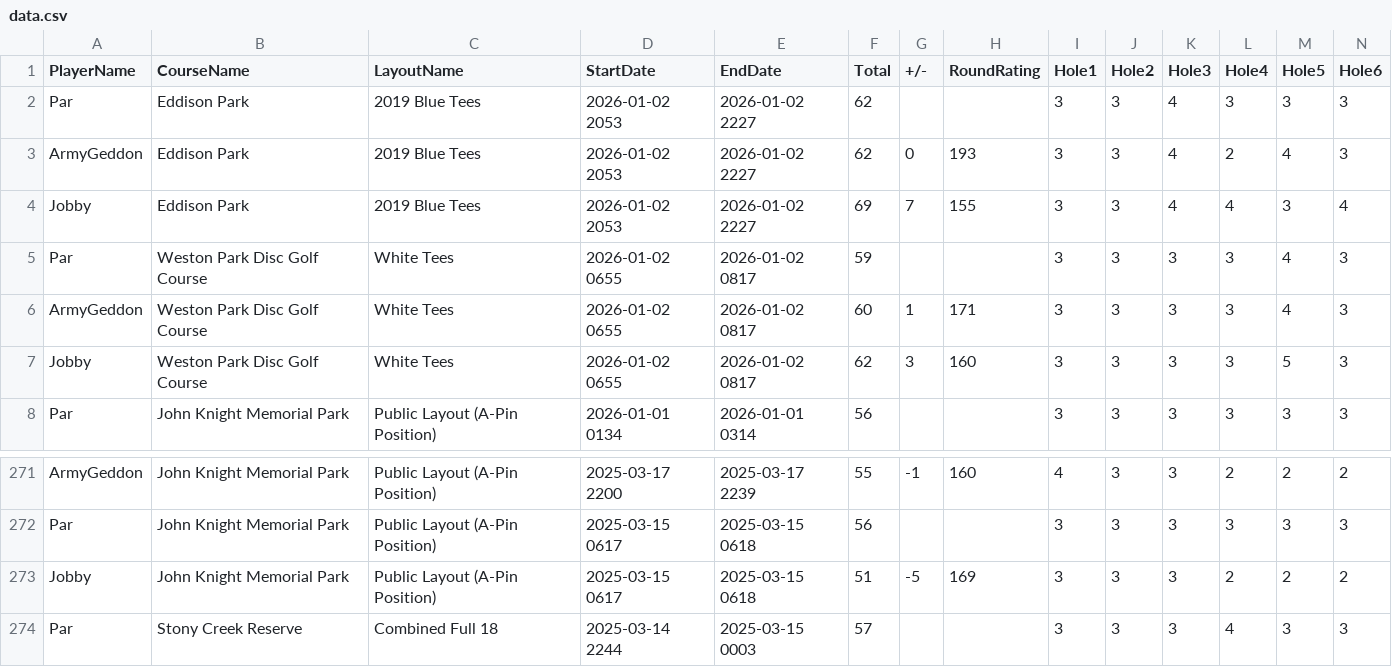
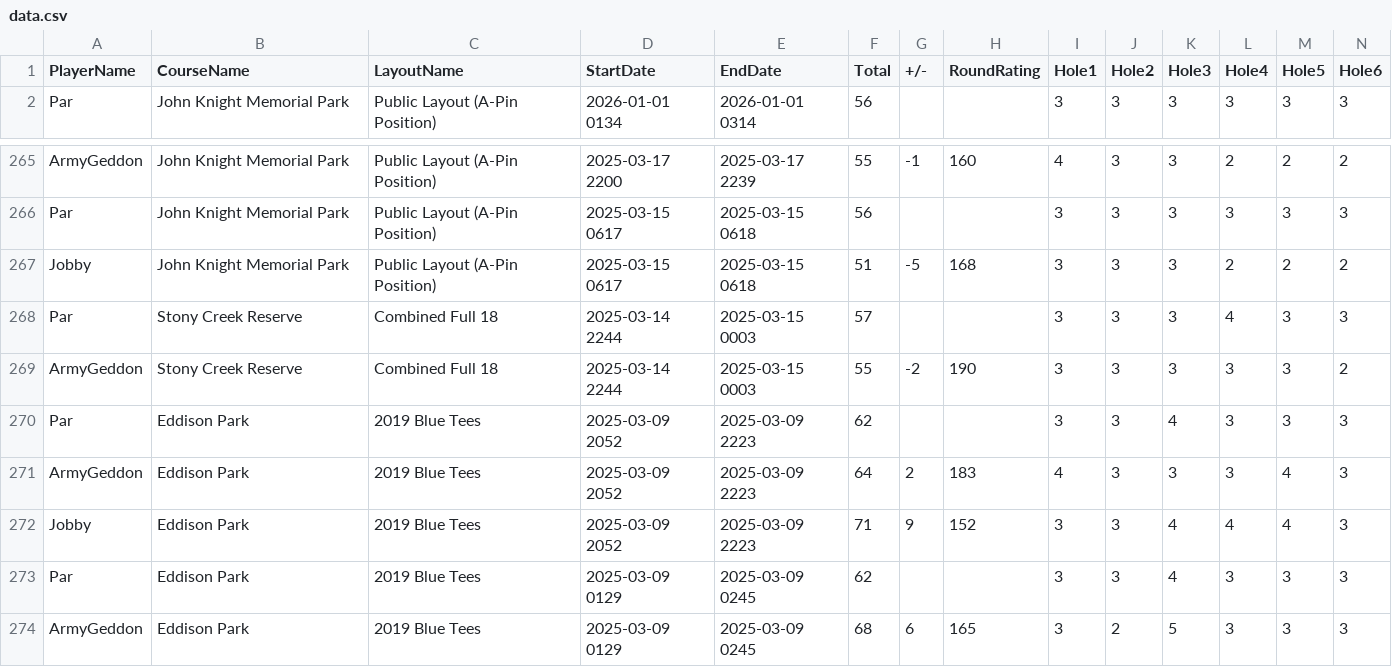
Before and after one commit to StompDonkeys/SDGA, a CSV file: data.csv, drawn as a sheet; only a part is shown, gaps mark what is left out; the shorter side is filled out with more unchanged rows; removed rows and columns are numbered as before the commit, all else as after; rows hold the shown columns only; the diff names each change by its address in the sheet, - before the commit and + after, or states it on an @@ line.

```diff
--- a/data.csv
+++ b/data.csv
-row 2: Par | Eddison Park | 2019 Blue Tees | 2026-01-02 2053 | 2026-01-02 2227 | 62 |  |  | 3 | 3 | 4 | 3 | 3 | 3
-row 3: ArmyGeddon | Eddison Park | 2019 Blue Tees | 2026-01-02 2053 | 2026-01-02 2227 | 62 | 0 | 193 | 3 | 3 | 4 | 2 | 4 | 3
-row 4: Jobby | Eddison Park | 2019 Blue Tees | 2026-01-02 2053 | 2026-01-02 2227 | 69 | 7 | 155 | 3 | 3 | 4 | 4 | 3 | 4
-row 5: Par | Weston Park Disc Golf Course | White Tees | 2026-01-02 0655 | 2026-01-02 0817 | 59 |  |  | 3 | 3 | 3 | 3 | 4 | 3
-row 6: ArmyGeddon | Weston Park Disc Golf Course | White Tees | 2026-01-02 0655 | 2026-01-02 0817 | 60 | 1 | 171 | 3 | 3 | 3 | 3 | 4 | 3
-row 7: Jobby | Weston Park Disc Golf Course | White Tees | 2026-01-02 0655 | 2026-01-02 0817 | 62 | 3 | 160 | 3 | 3 | 3 | 3 | 5 | 3
-H267 (RoundRating): 169
+H267 (RoundRating): 168
```
Also changed, not shown: 4 other files.
